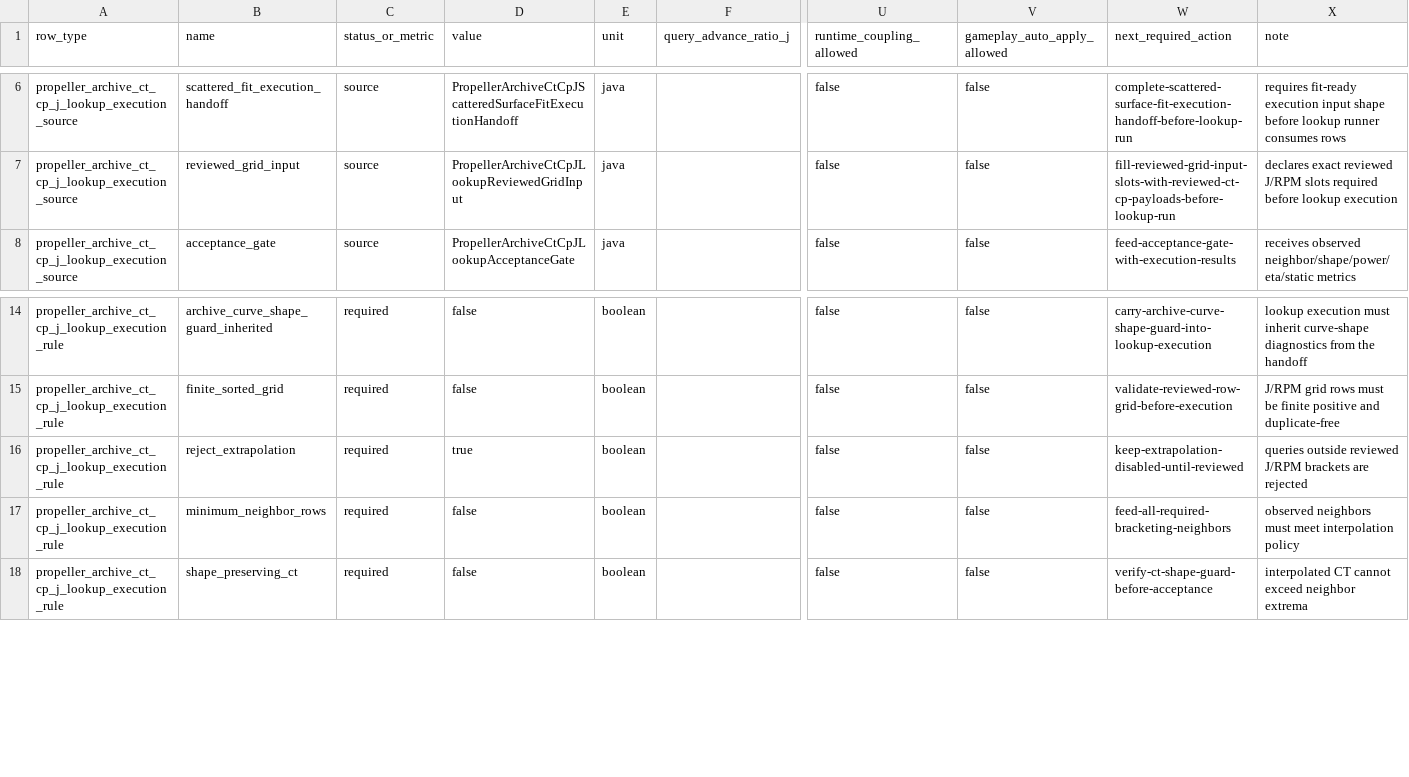
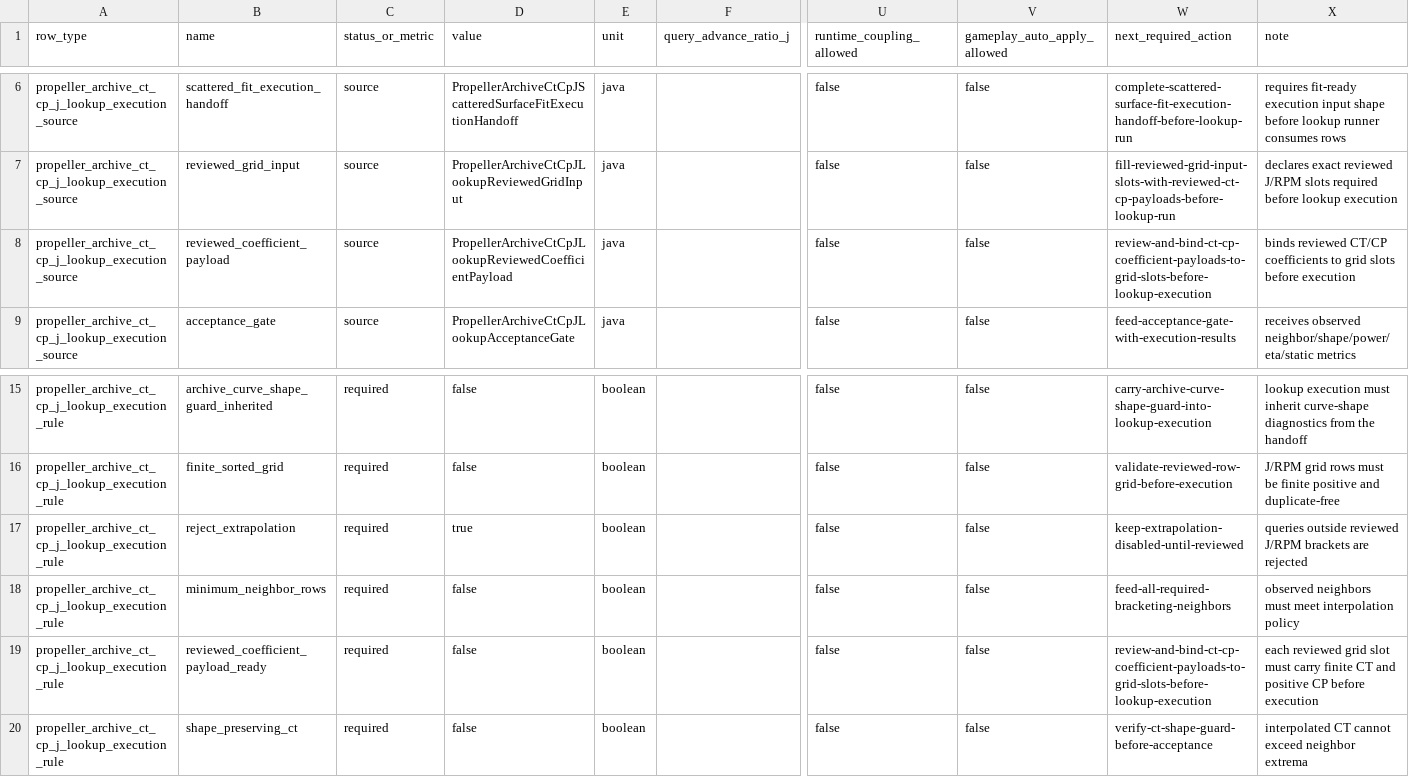
Before and after one commit to SakalioLabs/FPV-Dronecraft, a CSV file: docs/data/propeller_archive_ct_cp_j_lookup_execution_contract_packet.csv, drawn as a sheet; only a part is shown, gaps mark what is left out; rows hold the shown columns only; the diff names each change by its address in the sheet, - before the commit and + after, or states it on an @@ line.

Commit message:
Add CT CP J reviewed coefficient payload gate

```diff
--- a/docs/data/propeller_archive_ct_cp_j_lookup_execution_contract_packet.csv
+++ b/docs/data/propeller_archive_ct_cp_j_lookup_execution_contract_packet.csv
+row 8: propeller_archive_ct_cp_j_lookup_execution_source | reviewed_coefficient_payload | source | PropellerArchiveCtCpJLookupReviewedCoefficientPayload | java |  | false | false | review-and-bind-ct-cp-coefficient-payloads-to-grid-slots-before-lookup-execution | binds reviewed CT/CP coefficients to grid slots before execution
+row 19: propeller_archive_ct_cp_j_lookup_execution_rule | reviewed_coefficient_payload_ready | required | false | boolean |  | false | false | review-and-bind-ct-cp-coefficient-payloads-to-grid-slots-before-lookup-execution | each reviewed grid slot must carry finite CT and positive CP before execution
```
Also changed, not shown: 6 other files.
